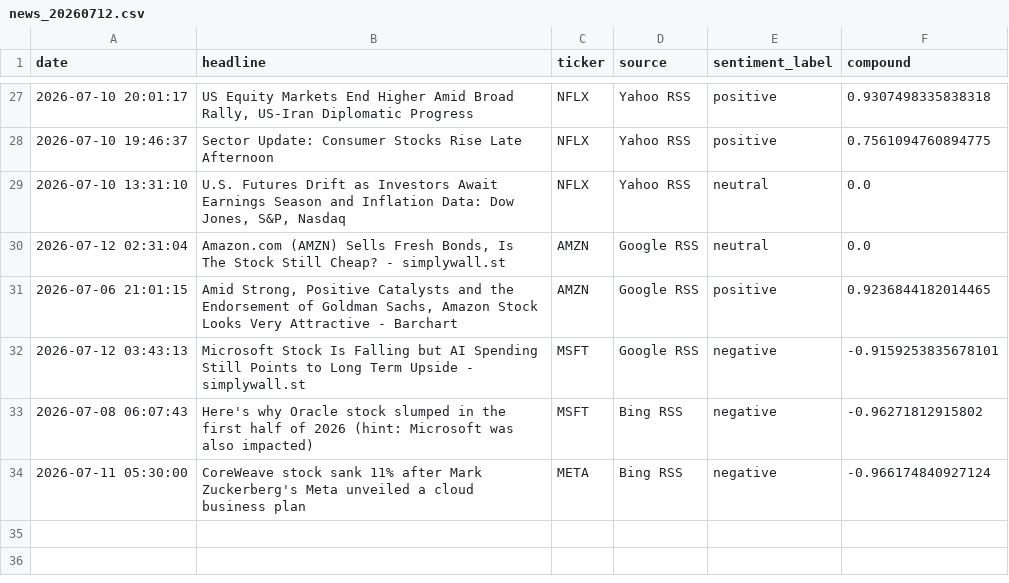
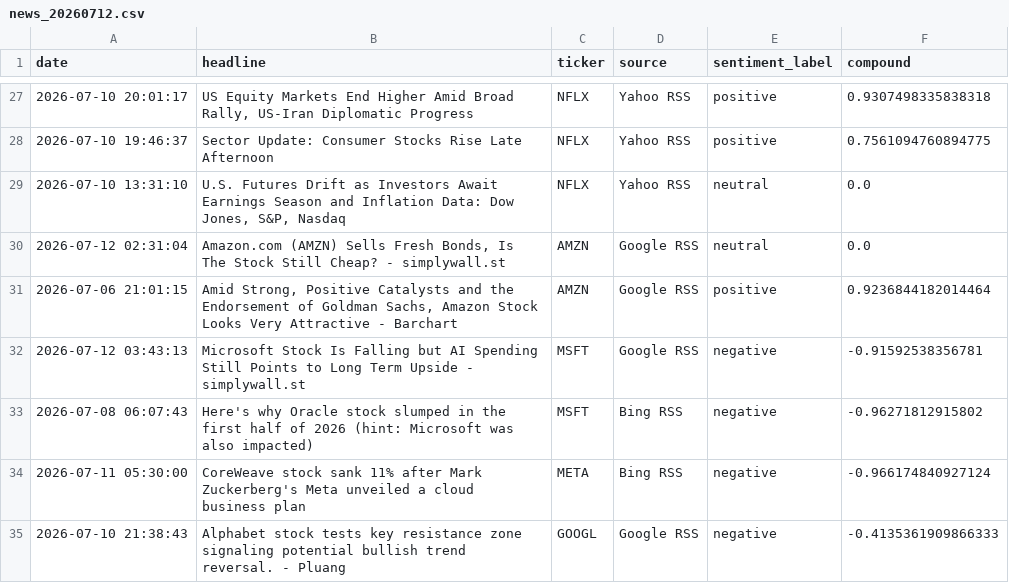
Before and after one commit to Kasuba-phani/stock-sentiment-tracker, a CSV file: data/raw_news/news_20260712.csv, drawn as a sheet; only a part is shown, gaps mark what is left out.

```diff
--- a/data/raw_news/news_20260712.csv
+++ b/data/raw_news/news_20260712.csv
@@ -30,5 +30,6 @@ date,headline,ticker,source,sentiment_label,compound
 2026-07-12 02:31:04,"Amazon.com (AMZN) Sells Fresh Bonds, Is The Stock Still Cheap? - simplywall.st",AMZN,Google RSS,neutral,0.0
-2026-07-06 21:01:15,"Amid Strong, Positive Catalysts and the Endorsement of Goldman Sachs, Amazon Stock Looks Very Attractive - Barchart",AMZN,Google RSS,positive,0.9236844182014465
-2026-07-12 03:43:13,Microsoft Stock Is Falling but AI Spending Still Points to Long Term Upside - simplywall.st,MSFT,Google RSS,negative,-0.9159253835678101
+2026-07-06 21:01:15,"Amid Strong, Positive Catalysts and the Endorsement of Goldman Sachs, Amazon Stock Looks Very Attractive - Barchart",AMZN,Google RSS,positive,0.9236844182014464
+2026-07-12 03:43:13,Microsoft Stock Is Falling but AI Spending Still Points to Long Term Upside - simplywall.st,MSFT,Google RSS,negative,-0.91592538356781
 2026-07-08 06:07:43,Here's why Oracle stock slumped in the first half of 2026 (hint: Microsoft was also impacted),MSFT,Bing RSS,negative,-0.96271812915802
 2026-07-11 05:30:00,CoreWeave stock sank 11% after Mark Zuckerberg's Meta unveiled a cloud business plan,META,Bing RSS,negative,-0.966174840927124
+2026-07-10 21:38:43,Alphabet stock tests key resistance zone signaling potential bullish trend reversal. - Pluang,GOOGL,Google RSS,negative,-0.4135361909866333
```
Also changed, not shown: data/stock_data_summary.csv.
